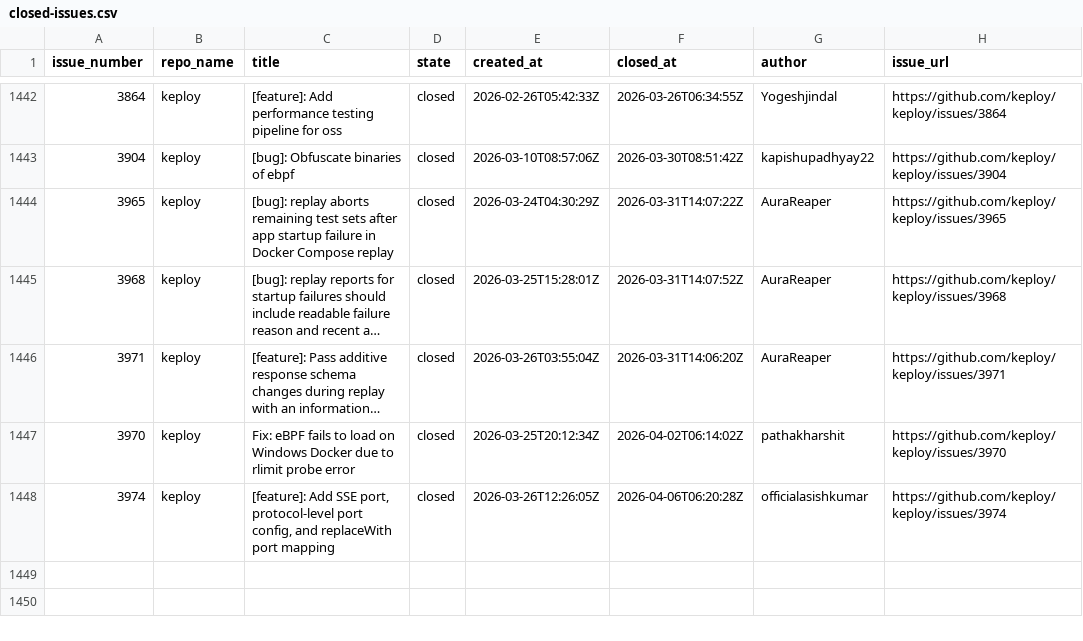
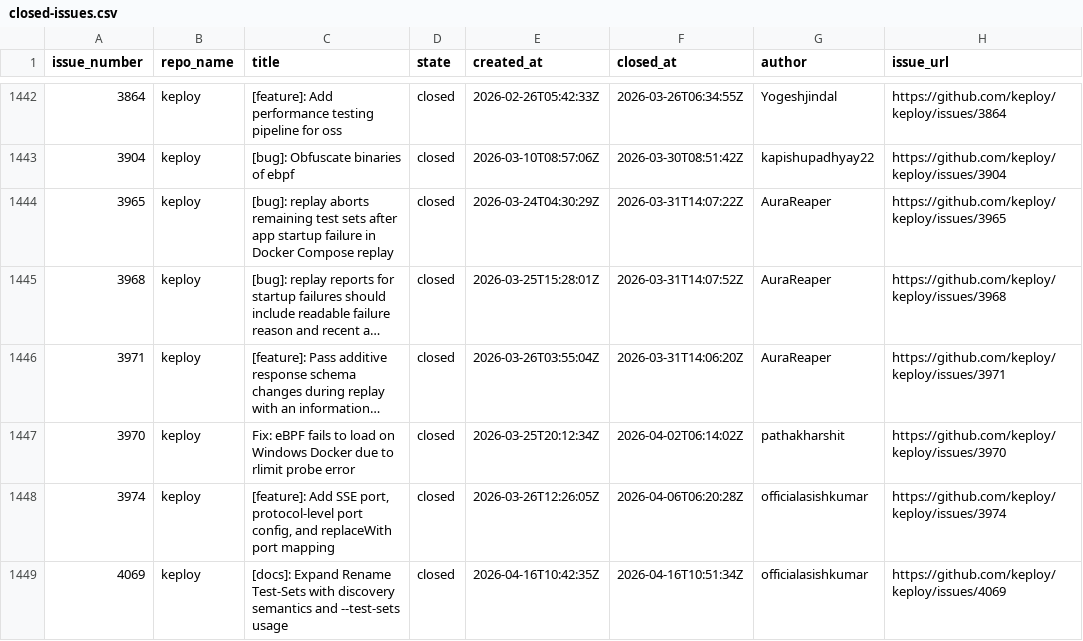
Before and after one commit to kirti763/keploy-flask-demo, a CSV file: data/closed-issues.csv, drawn as a sheet; only a part is shown, gaps mark what is left out; long unchanged cells end in ….

```diff
--- a/data/closed-issues.csv
+++ b/data/closed-issues.csv
@@ -1448 +1448,2 @@ issue_number,repo_name,title,state,created_at,closed_at,author,issue_url
 3974,keploy,"[feature]: Add SSE port, protocol-level port config, and replaceWith port mapping",closed,2026-03-26T12:26:05Z,2026-04-06T06:20:28Z,officialasishkumar,https://github.com/keploy/keploy/issues/3974
+4069,keploy,[docs]: Expand Rename Test-Sets with discovery semantics and --test-sets usage,closed,2026-04-16T10:42:35Z,2026-04-16T10:51:34Z,officialasishkumar,https://github.com/keploy/keploy/issues/4069
```
Also changed, not shown: data/new-issues.csv.
